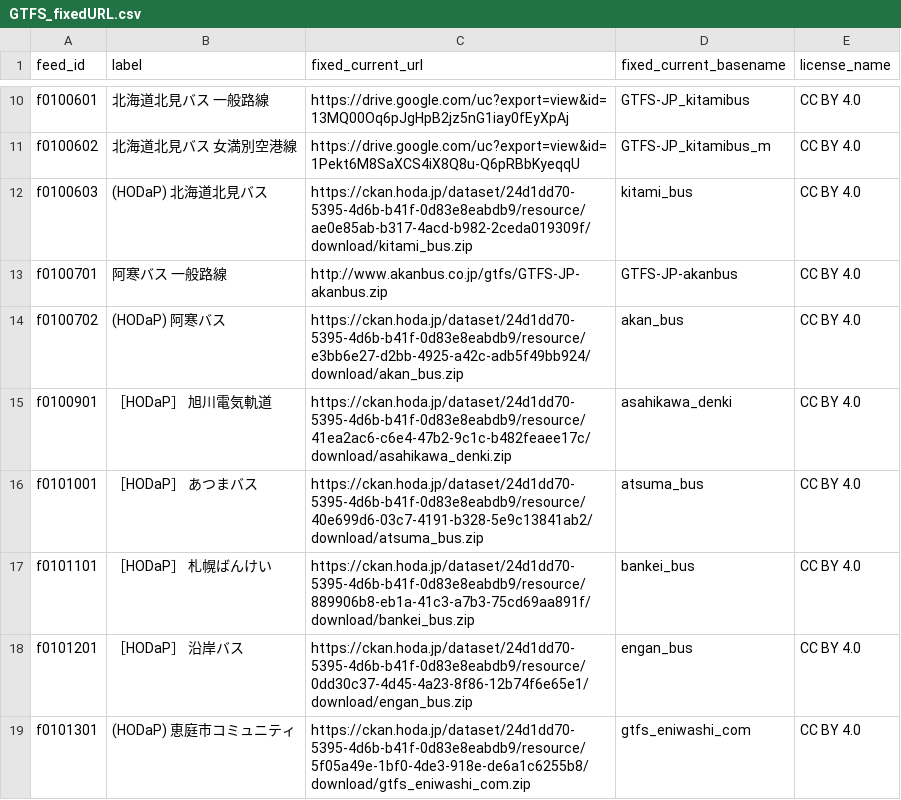
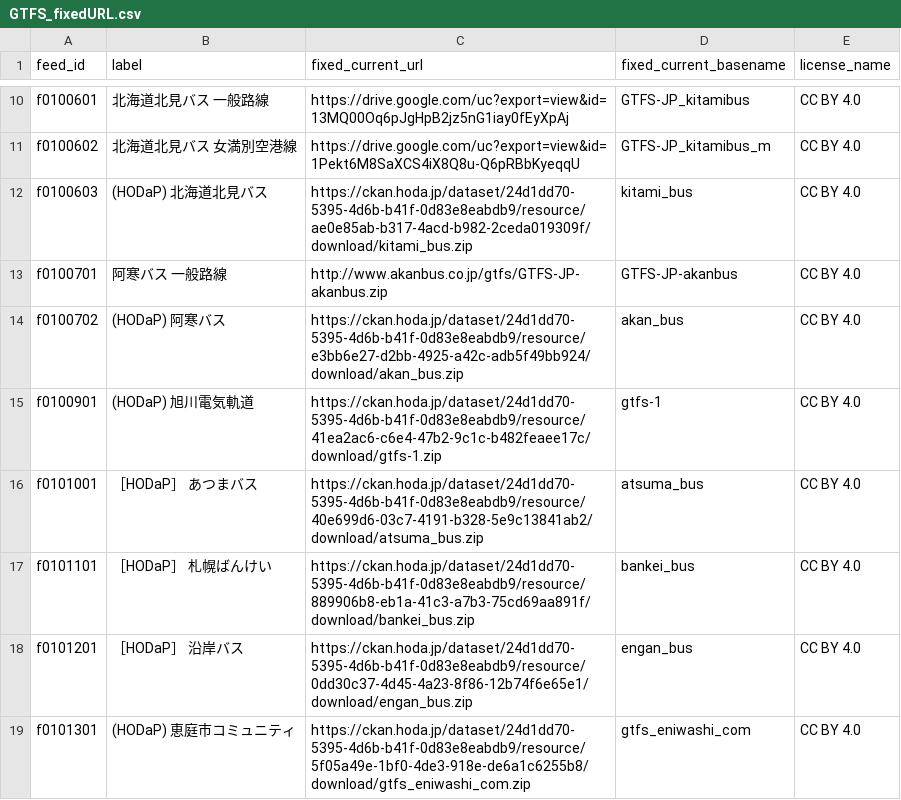
Before and after one commit to tshimada291/gtfs-jp-list-datecheck, a CSV file: GTFS_fixedURL.csv, drawn as a sheet; only a part is shown, gaps mark what is left out; the diff covers the shown part only.

```diff
--- a/GTFS_fixedURL.csv
+++ b/GTFS_fixedURL.csv
@@ -14,3 +14,3 @@ f0100701,阿寒バス　一般路線,http://www.akanbus.co.jp/gtfs/GTFS-JP-akanb
 f0100702,(HODaP) 阿寒バス,https://ckan.hoda.jp/dataset/24d1dd70-5395-4d6b-b41f-0d83e8eabdb9/resource/e3bb6e27-d2bb-4925-a42c-adb5f49bb924/download/akan_bus.zip,akan_bus,CC BY 4.0
-f0100901,［HODaP］ 旭川電気軌道,https://ckan.hoda.jp/dataset/24d1dd70-5395-4d6b-b41f-0d83e8eabdb9/resource/41ea2ac6-c6e4-47b2-9c1c-b482feaee17c/download/asahikawa_denki.zip,asahikawa_denki,CC BY 4.0
+f0100901,(HODaP) 旭川電気軌道,https://ckan.hoda.jp/dataset/24d1dd70-5395-4d6b-b41f-0d83e8eabdb9/resource/41ea2ac6-c6e4-47b2-9c1c-b482feaee17c/download/gtfs-1.zip,gtfs-1,CC BY 4.0
 f0101001,［HODaP］ あつまバス,https://ckan.hoda.jp/dataset/24d1dd70-5395-4d6b-b41f-0d83e8eabdb9/resource/40e699d6-03c7-4191-b328-5e9c13841ab2/download/atsuma_bus.zip,atsuma_bus,CC BY 4.0
```
Also changed, not shown: 15 added rows, 2 removed rows and 8 edited cells elsewhere in this file.
